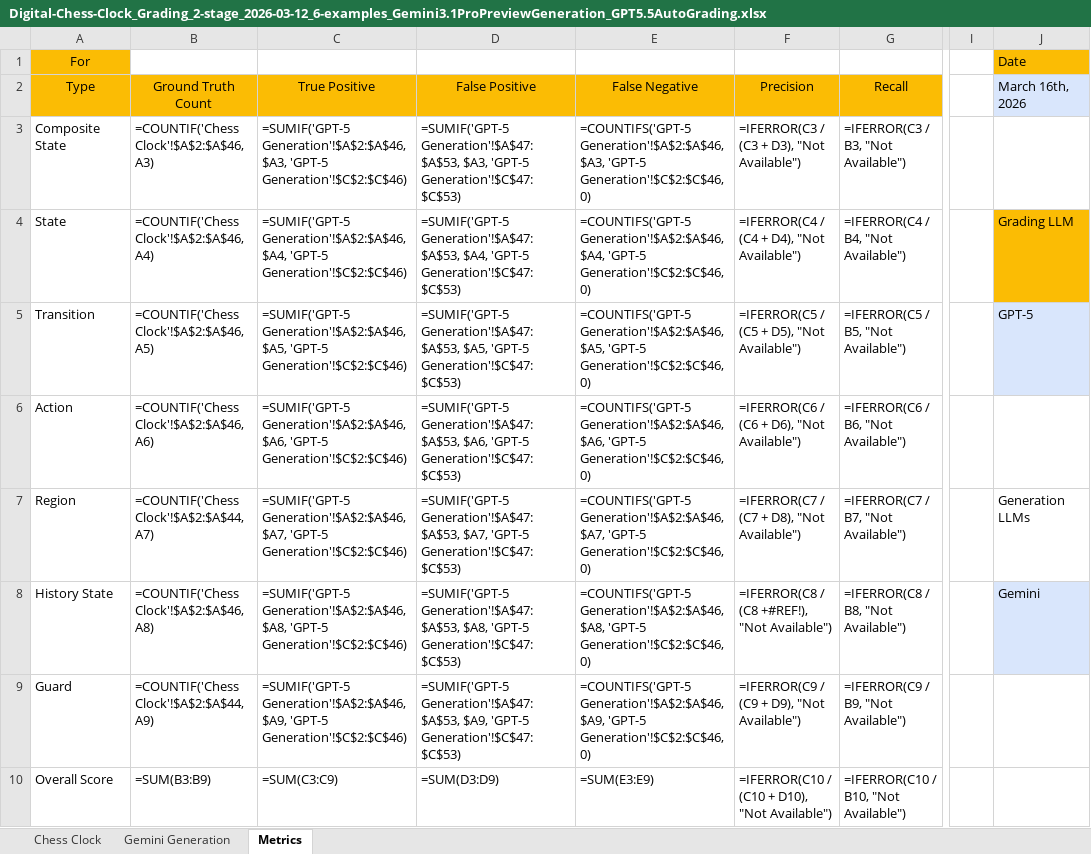
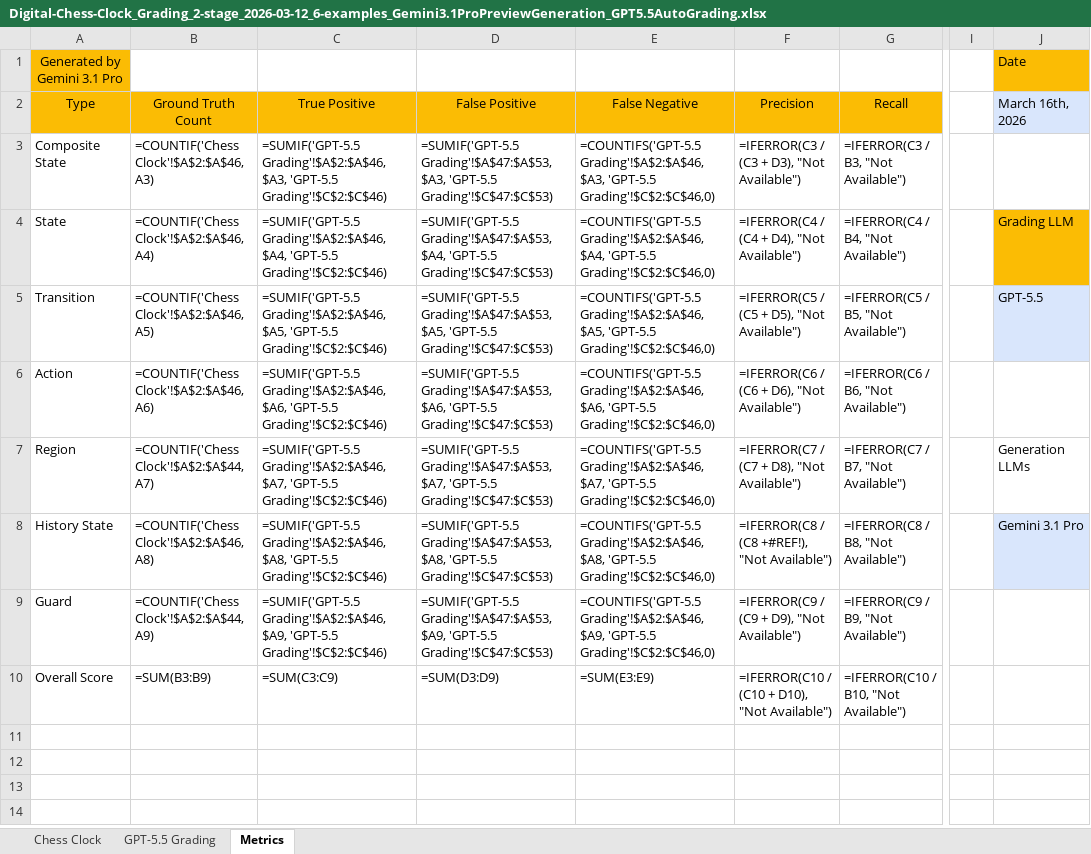
Before and after one commit to ma-nadeau/llm-automated-state-machine-generation-assessment, an Excel workbook: Digital Chess Clock/Grading/2 stage/6-examples/Digital-Chess-Clock_Grading_2-stage_2026-03-12_6-examples_Gemini3.1ProPreviewGeneration_GPT5.5AutoGrading.xlsx, sheet Metrics, drawn as a sheet; only a part is shown, gaps mark what is left out; values as stored, in another font and other column widths than the file's, no borders; formulas without a stored value are shown as written; table styles not drawn; the diff names each change by its address in the sheet, - before the commit and + after, or states it on an @@ line.

Commit message:
gemini + gpt autograded

```diff
--- a/Digital Chess Clock/Grading/2 stage/6-examples/Digital-Chess-Clock_Grading_2-stage_2026-03-12_6-examples_Gemini3.1ProPreviewGeneration_GPT5.5AutoGrading.xlsx (sheet Metrics)
+++ b/Digital Chess Clock/Grading/2 stage/6-examples/Digital-Chess-Clock_Grading_2-stage_2026-03-12_6-examples_Gemini3.1ProPreviewGeneration_GPT5.5AutoGrading.xlsx (sheet Metrics)
-sheet tab: Gemini Generation
+sheet tab: GPT-5.5 Grading
-A1 (Type): For
+A1 (Type): Generated by Gemini 3.1 Pro
-C3 (True Positive): =SUMIF('GPT-5 Generation'!$A$2:$A$46, $A3, 'GPT-5 Generation'!$C$2:$C$46)
+C3 (True Positive): =SUMIF('GPT-5.5 Grading'!$A$2:$A$46, $A3, 'GPT-5.5 Grading'!$C$2:$C$46)
-D3 (False Positive): =SUMIF('GPT-5 Generation'!$A$47:$A$53, $A3, 'GPT-5 Generation'!$C$47:$C$53)
+D3 (False Positive): =SUMIF('GPT-5.5 Grading'!$A$47:$A$53, $A3, 'GPT-5.5 Grading'!$C$47:$C$53)
-E3 (False Negative): =COUNTIFS('GPT-5 Generation'!$A$2:$A$46, $A3, 'GPT-5 Generation'!$C$2:$C$46,0)
+E3 (False Negative): =COUNTIFS('GPT-5.5 Grading'!$A$2:$A$46, $A3, 'GPT-5.5 Grading'!$C$2:$C$46,0)
-C4 (True Positive): =SUMIF('GPT-5 Generation'!$A$2:$A$46, $A4, 'GPT-5 Generation'!$C$2:$C$46)
+C4 (True Positive): =SUMIF('GPT-5.5 Grading'!$A$2:$A$46, $A4, 'GPT-5.5 Grading'!$C$2:$C$46)
-D4 (False Positive): =SUMIF('GPT-5 Generation'!$A$47:$A$53, $A4, 'GPT-5 Generation'!$C$47:$C$53)
+D4 (False Positive): =SUMIF('GPT-5.5 Grading'!$A$47:$A$53, $A4, 'GPT-5.5 Grading'!$C$47:$C$53)
-E4 (False Negative): =COUNTIFS('GPT-5 Generation'!$A$2:$A$46, $A4, 'GPT-5 Generation'!$C$2:$C$46,0)
+E4 (False Negative): =COUNTIFS('GPT-5.5 Grading'!$A$2:$A$46, $A4, 'GPT-5.5 Grading'!$C$2:$C$46,0)
-C5 (True Positive): =SUMIF('GPT-5 Generation'!$A$2:$A$46, $A5, 'GPT-5 Generation'!$C$2:$C$46)
+C5 (True Positive): =SUMIF('GPT-5.5 Grading'!$A$2:$A$46, $A5, 'GPT-5.5 Grading'!$C$2:$C$46)
-D5 (False Positive): =SUMIF('GPT-5 Generation'!$A$47:$A$53, $A5, 'GPT-5 Generation'!$C$47:$C$53)
+D5 (False Positive): =SUMIF('GPT-5.5 Grading'!$A$47:$A$53, $A5, 'GPT-5.5 Grading'!$C$47:$C$53)
-E5 (False Negative): =COUNTIFS('GPT-5 Generation'!$A$2:$A$46, $A5, 'GPT-5 Generation'!$C$2:$C$46,0)
+E5 (False Negative): =COUNTIFS('GPT-5.5 Grading'!$A$2:$A$46, $A5, 'GPT-5.5 Grading'!$C$2:$C$46,0)
-J5 (March 16th, 2026): GPT-5
+J5 (March 16th, 2026): GPT-5.5
-C6 (True Positive): =SUMIF('GPT-5 Generation'!$A$2:$A$46, $A6, 'GPT-5 Generation'!$C$2:$C$46)
+C6 (True Positive): =SUMIF('GPT-5.5 Grading'!$A$2:$A$46, $A6, 'GPT-5.5 Grading'!$C$2:$C$46)
-D6 (False Positive): =SUMIF('GPT-5 Generation'!$A$47:$A$53, $A6, 'GPT-5 Generation'!$C$47:$C$53)
+D6 (False Positive): =SUMIF('GPT-5.5 Grading'!$A$47:$A$53, $A6, 'GPT-5.5 Grading'!$C$47:$C$53)
-E6 (False Negative): =COUNTIFS('GPT-5 Generation'!$A$2:$A$46, $A6, 'GPT-5 Generation'!$C$2:$C$46,0)
+E6 (False Negative): =COUNTIFS('GPT-5.5 Grading'!$A$2:$A$46, $A6, 'GPT-5.5 Grading'!$C$2:$C$46,0)
-C7 (True Positive): =SUMIF('GPT-5 Generation'!$A$2:$A$46, $A7, 'GPT-5 Generation'!$C$2:$C$46)
+C7 (True Positive): =SUMIF('GPT-5.5 Grading'!$A$2:$A$46, $A7, 'GPT-5.5 Grading'!$C$2:$C$46)
-D7 (False Positive): =SUMIF('GPT-5 Generation'!$A$47:$A$53, $A7, 'GPT-5 Generation'!$C$47:$C$53)
+D7 (False Positive): =SUMIF('GPT-5.5 Grading'!$A$47:$A$53, $A7, 'GPT-5.5 Grading'!$C$47:$C$53)
-E7 (False Negative): =COUNTIFS('GPT-5 Generation'!$A$2:$A$46, $A7, 'GPT-5 Generation'!$C$2:$C$46,0)
+E7 (False Negative): =COUNTIFS('GPT-5.5 Grading'!$A$2:$A$46, $A7, 'GPT-5.5 Grading'!$C$2:$C$46,0)
-C8 (True Positive): =SUMIF('GPT-5 Generation'!$A$2:$A$46, $A8, 'GPT-5 Generation'!$C$2:$C$46)
+C8 (True Positive): =SUMIF('GPT-5.5 Grading'!$A$2:$A$46, $A8, 'GPT-5.5 Grading'!$C$2:$C$46)
-D8 (False Positive): =SUMIF('GPT-5 Generation'!$A$47:$A$53, $A8, 'GPT-5 Generation'!$C$47:$C$53)
+D8 (False Positive): =SUMIF('GPT-5.5 Grading'!$A$47:$A$53, $A8, 'GPT-5.5 Grading'!$C$47:$C$53)
-E8 (False Negative): =COUNTIFS('GPT-5 Generation'!$A$2:$A$46, $A8, 'GPT-5 Generation'!$C$2:$C$46,0)
+E8 (False Negative): =COUNTIFS('GPT-5.5 Grading'!$A$2:$A$46, $A8, 'GPT-5.5 Grading'!$C$2:$C$46,0)
-J8 (March 16th, 2026): Gemini
+J8 (March 16th, 2026): Gemini 3.1 Pro
-C9 (True Positive): =SUMIF('GPT-5 Generation'!$A$2:$A$46, $A9, 'GPT-5 Generation'!$C$2:$C$46)
+C9 (True Positive): =SUMIF('GPT-5.5 Grading'!$A$2:$A$46, $A9, 'GPT-5.5 Grading'!$C$2:$C$46)
-D9 (False Positive): =SUMIF('GPT-5 Generation'!$A$47:$A$53, $A9, 'GPT-5 Generation'!$C$47:$C$53)
+D9 (False Positive): =SUMIF('GPT-5.5 Grading'!$A$47:$A$53, $A9, 'GPT-5.5 Grading'!$C$47:$C$53)
-E9 (False Negative): =COUNTIFS('GPT-5 Generation'!$A$2:$A$46, $A9, 'GPT-5 Generation'!$C$2:$C$46,0)
+E9 (False Negative): =COUNTIFS('GPT-5.5 Grading'!$A$2:$A$46, $A9, 'GPT-5.5 Grading'!$C$2:$C$46,0)
```
Also changed, not shown: sheet GPT-5.5 Grading, Printer/Grading/2 stage/6-examples/Printer_Grading_2-stage_2026-03-12_6-examples_Gemini3.1ProPreviewGeneration_GPT5.5AutoGrading.xlsx, SSC7/Grading/2 stage/6-examples/SSC7_Grading_2-stage_2026-03-12_6-examples_Gemini3.1ProPreviewGeneration_GPT5.5AutoGrading.xlsx, 16 other files.
